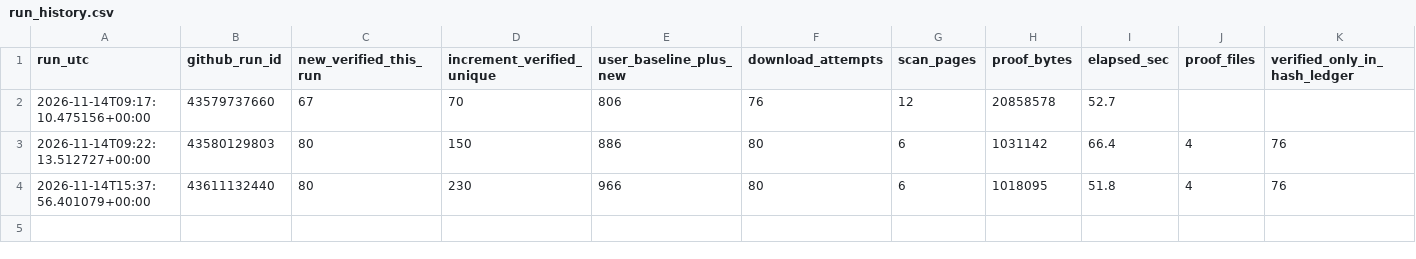
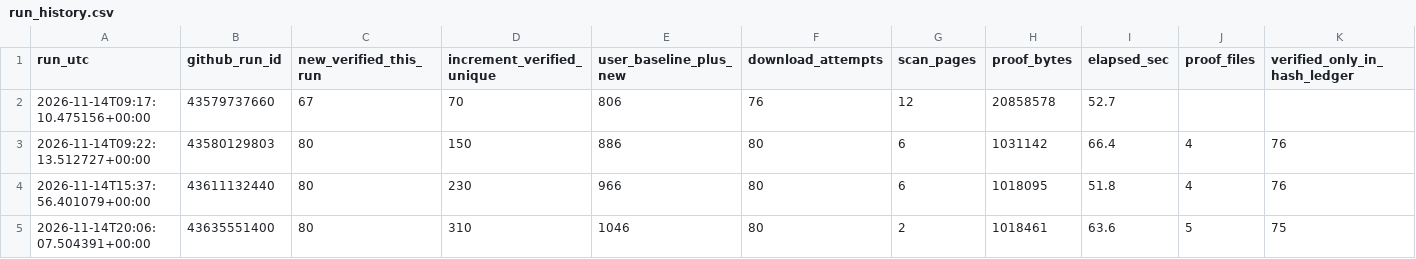
Before and after one commit to treesky0103-dot/quiet-art-gallery, a CSV file: data/collector_10min/run_history.csv, drawn as a sheet.

```diff
--- a/data/collector_10min/run_history.csv
+++ b/data/collector_10min/run_history.csv
@@ -4 +4,2 @@ run_utc,github_run_id,new_verified_this_run,increment_verified_unique,user_basel
 2026-11-14T15:37:56.401079+00:00,43611132440,80,230,966,80,6,1018095,51.8,4,76
+2026-11-14T20:06:07.504391+00:00,43635551400,80,310,1046,80,2,1018461,63.6,5,75
```
Also changed, not shown: 3 other files.
